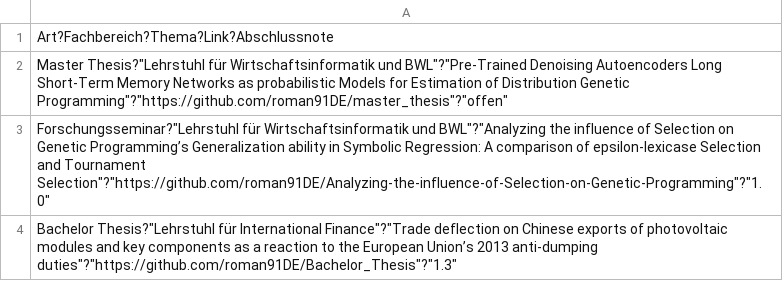
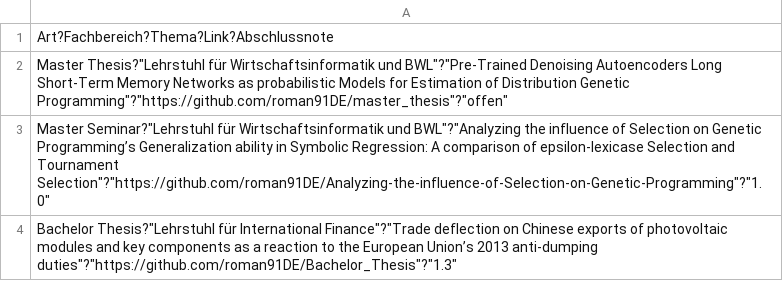
Before and after one commit to roman91DE/lebenslauf, a CSV file: data/thesis.csv, drawn as a sheet.

```diff
--- a/data/thesis.csv
+++ b/data/thesis.csv
@@ -2,3 +2,3 @@ Art?Fachbereich?Thema?Link?Abschlussnote
 "Master Thesis"?"Lehrstuhl für Wirtschaftsinformatik und BWL"?"Pre-Trained Denoising Autoencoders Long Short-Term Memory Networks as probabilistic Models for Estimation of Distribution Genetic Programming"?"https://github.com/roman91DE/master_thesis"?"offen"
-"Forschungsseminar"?"Lehrstuhl für Wirtschaftsinformatik und BWL"?"Analyzing the influence of Selection on Genetic Programming’s Generalization ability in Symbolic Regression: A comparison of epsilon-lexicase Selection and Tournament Selection"?"https://github.com/roman91DE/Analyzing-the-influence-of-Selection-on-Genetic-Programming"?"1.0"
+"Master Seminar"?"Lehrstuhl für Wirtschaftsinformatik und BWL"?"Analyzing the influence of Selection on Genetic Programming’s Generalization ability in Symbolic Regression: A comparison of epsilon-lexicase Selection and Tournament Selection"?"https://github.com/roman91DE/Analyzing-the-influence-of-Selection-on-Genetic-Programming"?"1.0"
 "Bachelor Thesis"?"Lehrstuhl für International Finance"?"Trade deflection on Chinese exports of photovoltaic modules and key components as a reaction to the European Union’s 2013 anti-dumping duties"?"https://github.com/roman91DE/Bachelor_Thesis"?"1.3"
```
Also changed, not shown: data/education.csv, 2 other files.
